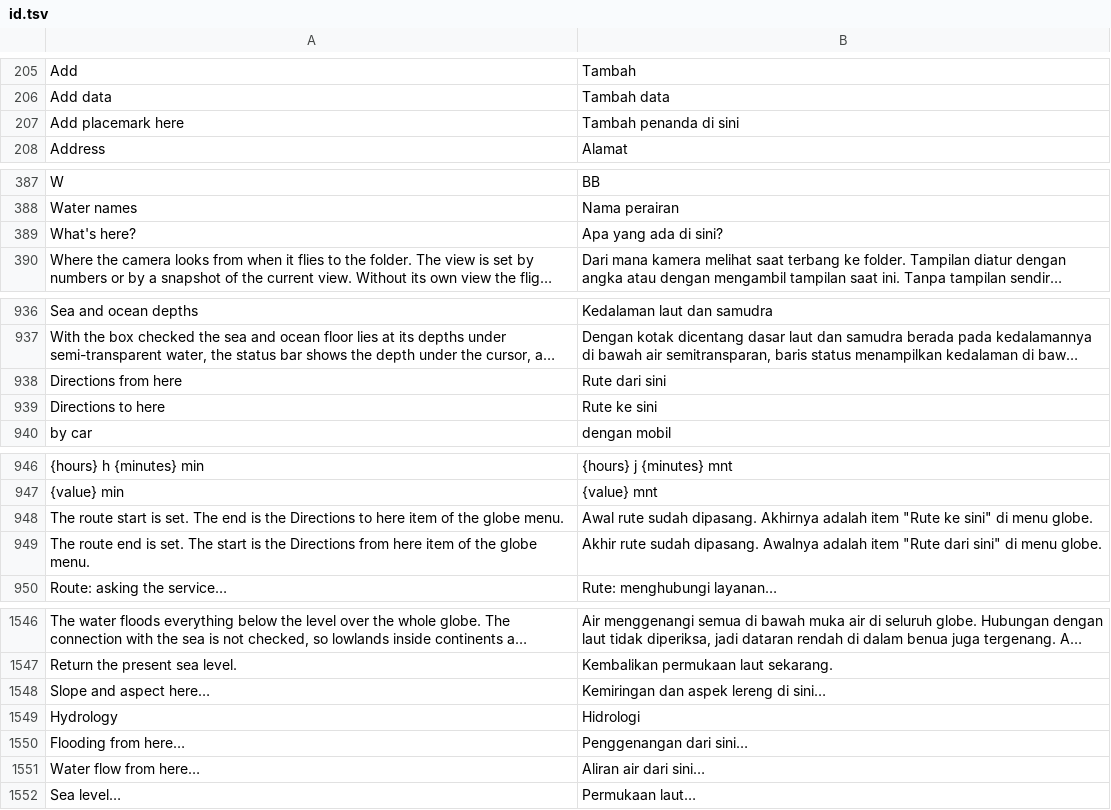
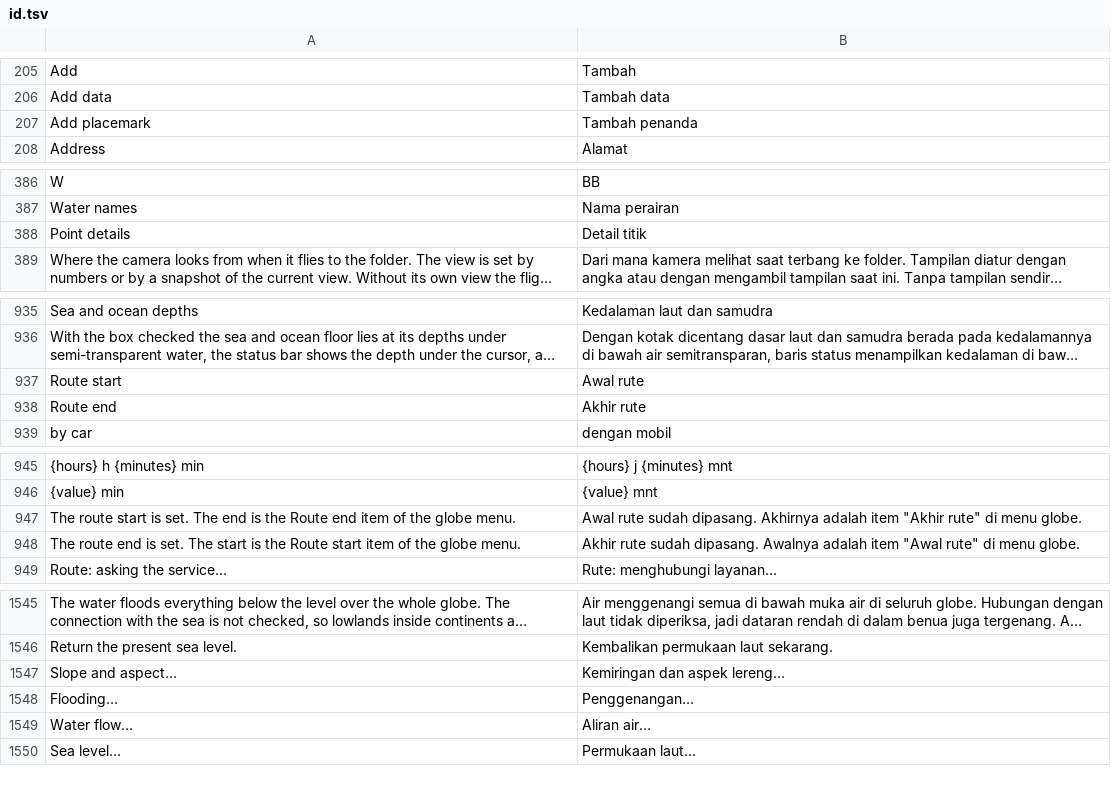
Before and after one commit to Valery35/planetx-lite, a TSV file: crates/ui/i18n/id.tsv, drawn as a sheet; only a part is shown, gaps mark what is left out; long unchanged cells end in …; removed rows and columns are numbered as before the commit, all else as after; the diff covers the shown part only; the diff names each change by its address in the sheet, - before the commit and + after, or states it on an @@ line.

```diff
--- a/crates/ui/i18n/id.tsv
+++ b/crates/ui/i18n/id.tsv
-row 207: Add placemark here | Tambah penanda di sini
+row 207: Add placemark | Tambah penanda
-row 389: What's here? | Apa yang ada di sini?
+row 388: Point details | Detail titik
-row 938: Directions from here | Rute dari sini
-row 939: Directions to here | Rute ke sini
+row 937: Route start | Awal rute
+row 938: Route end | Akhir rute
-A947: …is the Directions to here item of…
+A947: …is the Route end item of…
-B947: …adalah item "Rute ke sini" di menu…
+B947: …adalah item "Akhir rute" di menu…
-A948: …is the Directions from here item of…
+A948: …is the Route start item of…
-B948: …adalah item "Rute dari sini" di menu…
+B948: …adalah item "Awal rute" di menu…
-A1547: Slope and aspect here…
+A1547: Slope and aspect…
-B1547: Kemiringan dan aspek lereng di sini…
+B1547: Kemiringan dan aspek lereng…
-row 1549: Hydrology | Hidrologi
-row 1550: Flooding from here… | Penggenangan dari sini…
-row 1551: Water flow from here… | Aliran air dari sini…
+row 1548: Flooding… | Penggenangan…
+row 1549: Water flow… | Aliran air…
```
Also changed, not shown: 5 added rows, 6 removed rows and 4 edited cells elsewhere in this file, crates/ui/i18n/ja.tsv, crates/ui/i18n/ko.tsv, 32 other files.
